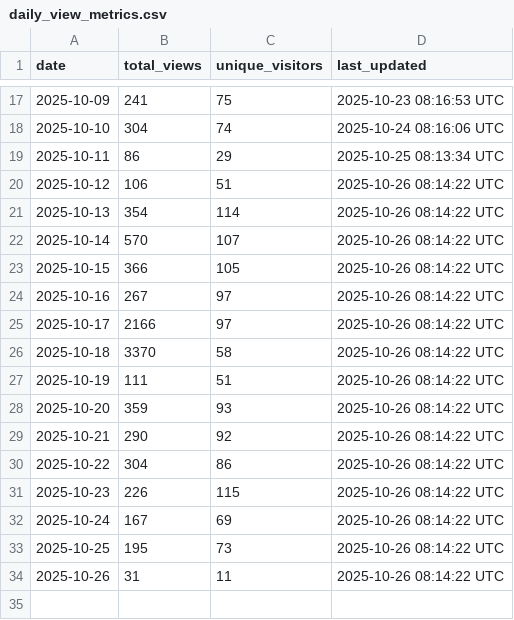
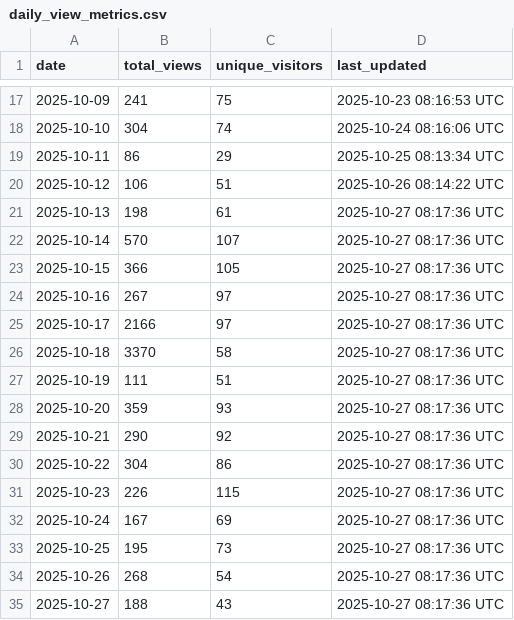
Before and after one commit to luisluna01/ros-mcp-server, a CSV file: .metrics/daily_view_metrics.csv, drawn as a sheet; only a part is shown, gaps mark what is left out.

```diff
--- a/.metrics/daily_view_metrics.csv
+++ b/.metrics/daily_view_metrics.csv
@@ -20,15 +20,16 @@ date,total_views,unique_visitors,last_updated
 2025-10-12,106,51,2025-10-26 08:14:22 UTC
-2025-10-13,354,114,2025-10-26 08:14:22 UTC
-2025-10-14,570,107,2025-10-26 08:14:22 UTC
-2025-10-15,366,105,2025-10-26 08:14:22 UTC
-2025-10-16,267,97,2025-10-26 08:14:22 UTC
-2025-10-17,2166,97,2025-10-26 08:14:22 UTC
-2025-10-18,3370,58,2025-10-26 08:14:22 UTC
-2025-10-19,111,51,2025-10-26 08:14:22 UTC
-2025-10-20,359,93,2025-10-26 08:14:22 UTC
-2025-10-21,290,92,2025-10-26 08:14:22 UTC
-2025-10-22,304,86,2025-10-26 08:14:22 UTC
-2025-10-23,226,115,2025-10-26 08:14:22 UTC
-2025-10-24,167,69,2025-10-26 08:14:22 UTC
-2025-10-25,195,73,2025-10-26 08:14:22 UTC
-2025-10-26,31,11,2025-10-26 08:14:22 UTC
+2025-10-13,198,61,2025-10-27 08:17:36 UTC
+2025-10-14,570,107,2025-10-27 08:17:36 UTC
+2025-10-15,366,105,2025-10-27 08:17:36 UTC
+2025-10-16,267,97,2025-10-27 08:17:36 UTC
+2025-10-17,2166,97,2025-10-27 08:17:36 UTC
+2025-10-18,3370,58,2025-10-27 08:17:36 UTC
+2025-10-19,111,51,2025-10-27 08:17:36 UTC
+2025-10-20,359,93,2025-10-27 08:17:36 UTC
+2025-10-21,290,92,2025-10-27 08:17:36 UTC
+2025-10-22,304,86,2025-10-27 08:17:36 UTC
+2025-10-23,226,115,2025-10-27 08:17:36 UTC
+2025-10-24,167,69,2025-10-27 08:17:36 UTC
+2025-10-25,195,73,2025-10-27 08:17:36 UTC
+2025-10-26,268,54,2025-10-27 08:17:36 UTC
+2025-10-27,188,43,2025-10-27 08:17:36 UTC
```
Also changed, not shown: .metrics/rolling_14d_view_metrics.csv.
